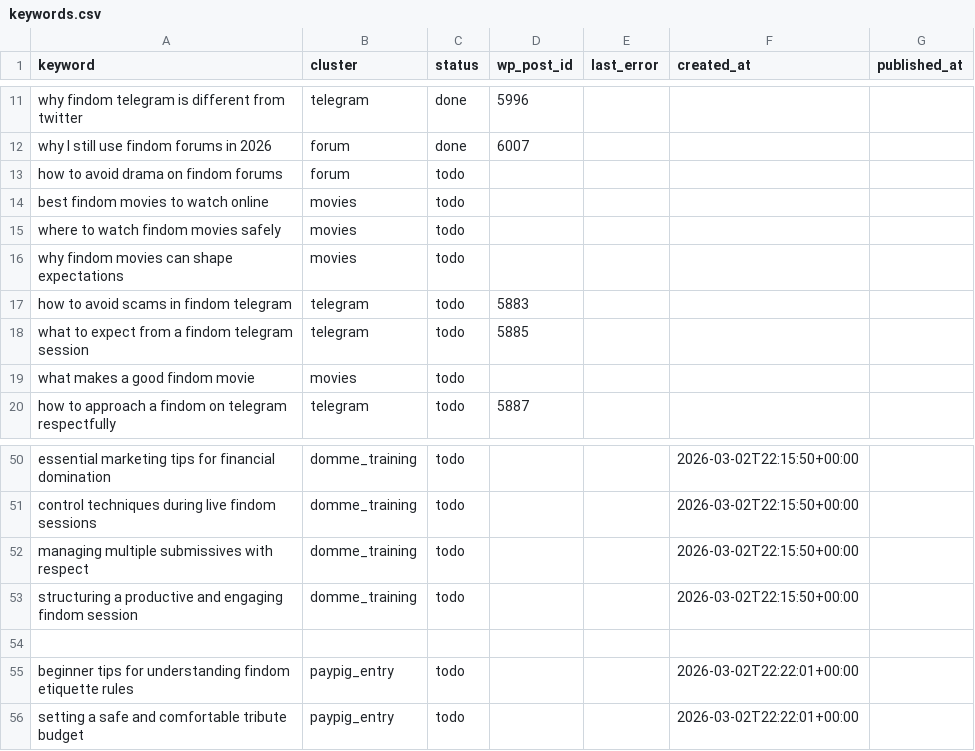
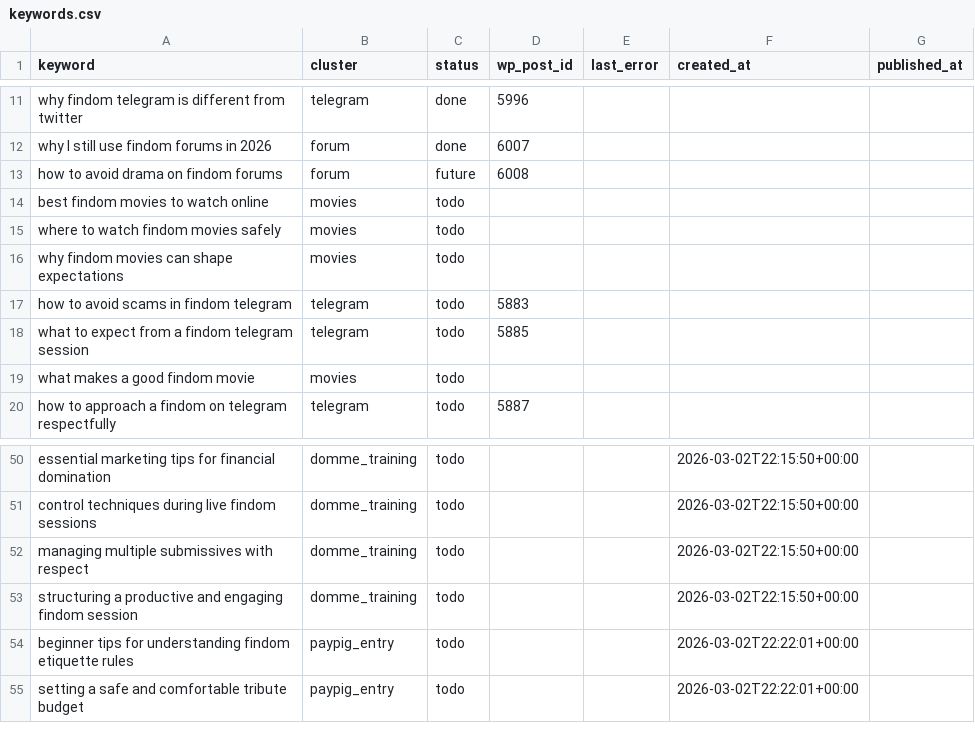
Before and after one commit to yourmoneyslave/yms-reddit-digest, a CSV file: data/keywords.csv, drawn as a sheet; only a part is shown, gaps mark what is left out.

Commit message:
seo: update keyword status

```diff
--- a/data/keywords.csv
+++ b/data/keywords.csv
@@ -12,3 +12,3 @@ why findom telegram is different from twitter,telegram,done,5996,,,
 why I still use findom forums in 2026,forum,done,6007,,,
-how to avoid drama on findom forums,forum,todo,,,,
+how to avoid drama on findom forums,forum,future,6008,,,
 best findom movies to watch online,movies,todo,,,,
@@ -53,3 +53,2 @@ managing multiple submissives with respect,domme_training,todo,,,2026-03-02T22:1
 structuring a productive and engaging findom session,domme_training,todo,,,2026-03-02T22:15:50+00:00,
-
 beginner tips for understanding findom etiquette rules,paypig_entry,todo,,,2026-03-02T22:22:01+00:00,
```
